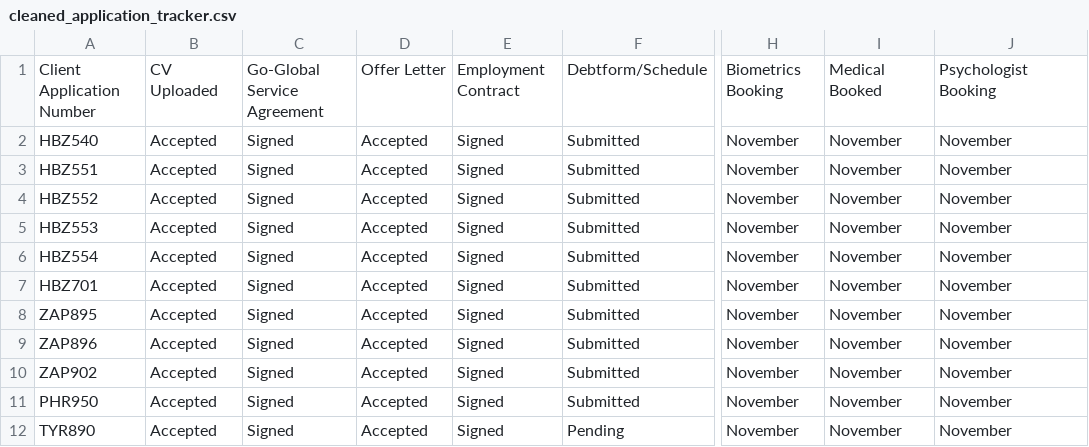
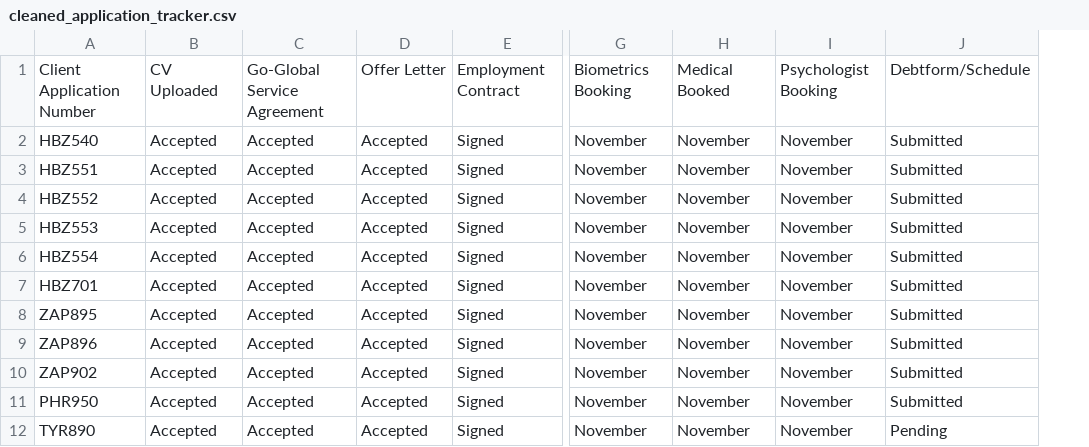
Before and after one commit to Go-global-Recruitment/Goglobal-Recruitment, a CSV file: cleaned_application_tracker.csv, drawn as a sheet; only a part is shown, gaps mark what is left out; removed rows and columns are numbered as before the commit, all else as after; the diff names each change by its address in the sheet, - before the commit and + after, or states it on an @@ line.

```diff
--- a/cleaned_application_tracker.csv
+++ b/cleaned_application_tracker.csv
-column F, rows 1-12: Debtform/Schedule | Submitted | Submitted | Submitted | Submitted | Submitted | Submitted | Submitted | Submitted | Submitted | Submitted | Pending
+column G, rows 1-12: Biometrics Booking | November | November | November | November | November | November | November | November | November | November | November
-H1: Biometrics Booking
+H1: Medical Booked
-I1: Medical Booked
+I1: Psychologist Booking
-J1: Psychologist Booking
+J1: Debtform/Schedule
-C2:C12: Signed
+C2:C12: Accepted
-J2:J11: November
+J2:J11: Submitted
-J12: November
+J12: Pending
```
Also changed, not shown: 1 other file.
